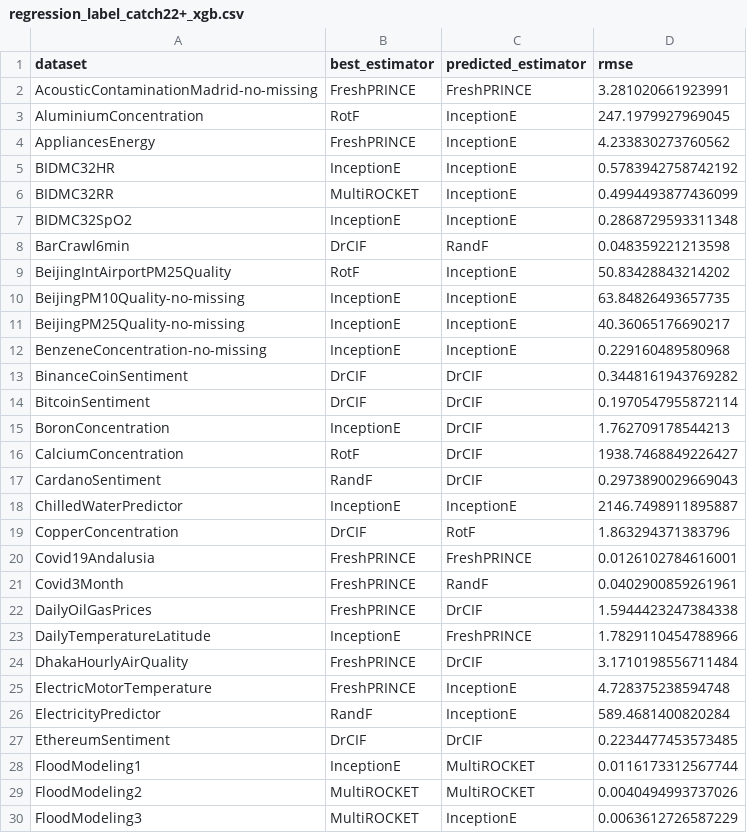
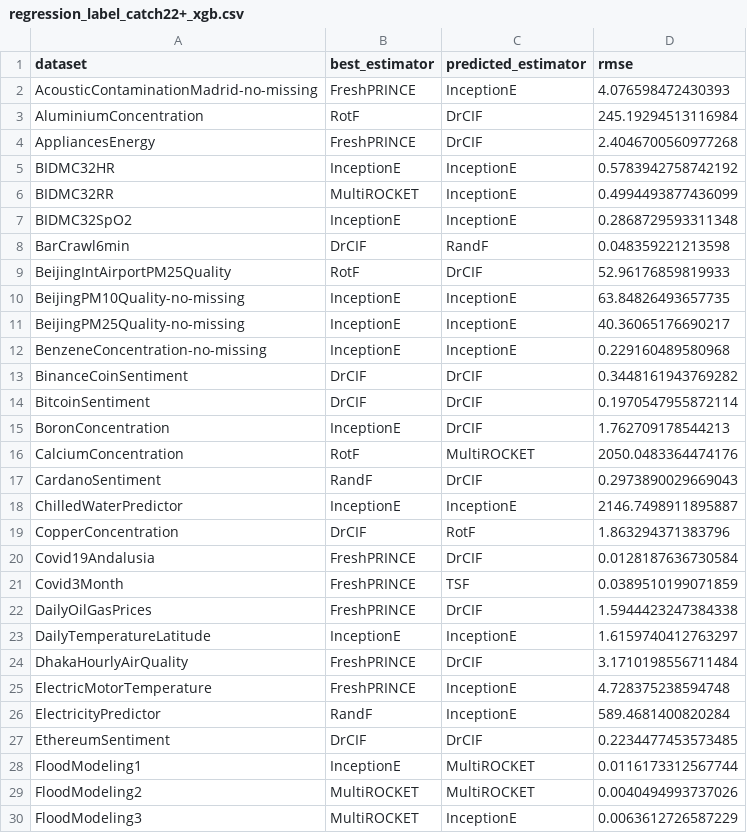
Before and after one commit to GuiArcencio/metal-crats, a CSV file: results/regression_label_catch22+_xgb.csv, drawn as a sheet; only a part is shown; the diff covers the shown part only.

```diff
--- a/results/regression_label_catch22+_xgb.csv
+++ b/results/regression_label_catch22+_xgb.csv
@@ -1,5 +1,5 @@
 dataset,best_estimator,predicted_estimator,rmse
-AcousticContaminationMadrid-no-missing,FreshPRINCE,FreshPRINCE,3.281020661923991
-AluminiumConcentration,RotF,InceptionE,247.1979927969045
-AppliancesEnergy,FreshPRINCE,InceptionE,4.233830273760562
+AcousticContaminationMadrid-no-missing,FreshPRINCE,InceptionE,4.076598472430393
+AluminiumConcentration,RotF,DrCIF,245.19294513116984
+AppliancesEnergy,FreshPRINCE,DrCIF,2.4046700560977268
 BIDMC32HR,InceptionE,InceptionE,0.5783942758742192
@@ -8,3 +8,3 @@ BIDMC32SpO2,InceptionE,InceptionE,0.2868729593311348
 BarCrawl6min,DrCIF,RandF,0.048359221213598
-BeijingIntAirportPM25Quality,RotF,InceptionE,50.83428843214202
+BeijingIntAirportPM25Quality,RotF,DrCIF,52.96176859819933
 BeijingPM10Quality-no-missing,InceptionE,InceptionE,63.84826493657735
@@ -15,3 +15,3 @@ BitcoinSentiment,DrCIF,DrCIF,0.1970547955872114
 BoronConcentration,InceptionE,DrCIF,1.762709178544213
-CalciumConcentration,RotF,DrCIF,1938.7468849226427
+CalciumConcentration,RotF,MultiROCKET,2050.0483364474176
 CardanoSentiment,RandF,DrCIF,0.2973890029669043
@@ -19,6 +19,6 @@ ChilledWaterPredictor,InceptionE,InceptionE,2146.7498911895887
 CopperConcentration,DrCIF,RotF,1.863294371383796
-Covid19Andalusia,FreshPRINCE,FreshPRINCE,0.0126102784616001
-Covid3Month,FreshPRINCE,RandF,0.0402900859261961
+Covid19Andalusia,FreshPRINCE,DrCIF,0.0128187636730584
+Covid3Month,FreshPRINCE,TSF,0.0389510199071859
 DailyOilGasPrices,FreshPRINCE,DrCIF,1.5944423247384338
-DailyTemperatureLatitude,InceptionE,FreshPRINCE,1.7829110454788966
+DailyTemperatureLatitude,InceptionE,InceptionE,1.6159740412763297
 DhakaHourlyAirQuality,FreshPRINCE,DrCIF,3.1710198556711484
```
Also changed, not shown: 12 edited cells elsewhere in this file, 1 other file.
